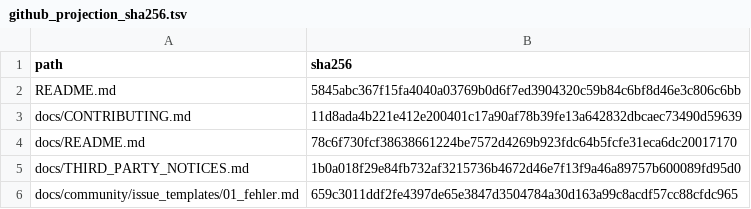
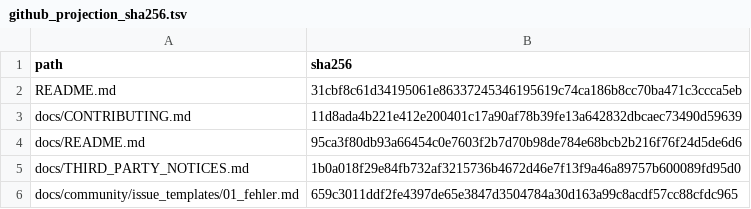
Before and after one commit to Funcry241/EtuSchlopf, a TSV file: docs/evidence/r1792/github_projection_sha256.tsv, drawn as a sheet.

```diff
--- a/docs/evidence/r1792/github_projection_sha256.tsv
+++ b/docs/evidence/r1792/github_projection_sha256.tsv
@@ -1,5 +1,5 @@
 path	sha256
-README.md	5845abc367f15fa4040a03769b0d6f7ed3904320c59b84c6bf8d46e3c806c6bb
+README.md	31cbf8c61d34195061e86337245346195619c74ca186b8cc70ba471c3ccca5eb
 docs/CONTRIBUTING.md	11d8ada4b221e412e200401c17a90af78b39fe13a642832dbcaec73490d59639
-docs/README.md	78c6f730fcf38638661224be7572d4269b923fdc64b5fcfe31eca6dc20017170
+docs/README.md	95ca3f80db93a66454c0e7603f2b7d70b98de784e68bcb2b216f76f24d5de6d6
 docs/THIRD_PARTY_NOTICES.md	1b0a018f29e84fb732af3215736b4672d46e7f13f9a46a89757b600089fd95d0
```
Also changed, not shown: 4 other files.
